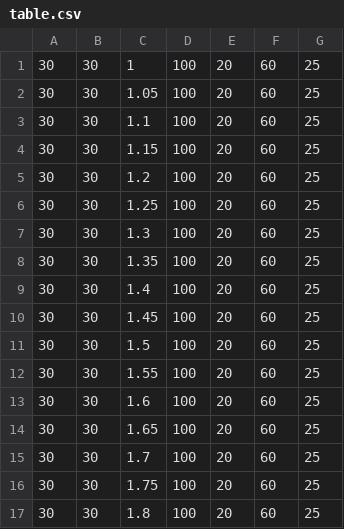
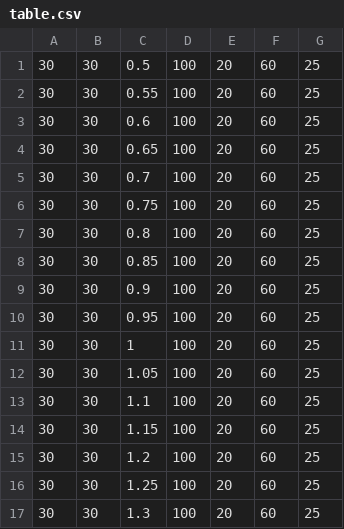
Before and after one commit to yehper/final-project, a CSV file: table.csv, drawn as a sheet; only a part is shown; the shorter side is filled out with more unchanged rows.

Commit message:
change table

```diff
--- a/table.csv
+++ b/table.csv
@@ -1 +1,11 @@
+30,30,0.5,100,20,60,25
+30,30,0.55,100,20,60,25
+30,30,0.6,100,20,60,25
+30,30,0.65,100,20,60,25
+30,30,0.7,100,20,60,25
+30,30,0.75,100,20,60,25
+30,30,0.8,100,20,60,25
+30,30,0.85,100,20,60,25
+30,30,0.9,100,20,60,25
+30,30,0.95,100,20,60,25
 30,30,1,100,20,60,25
```
Also changed, not shown: 1 other file.
